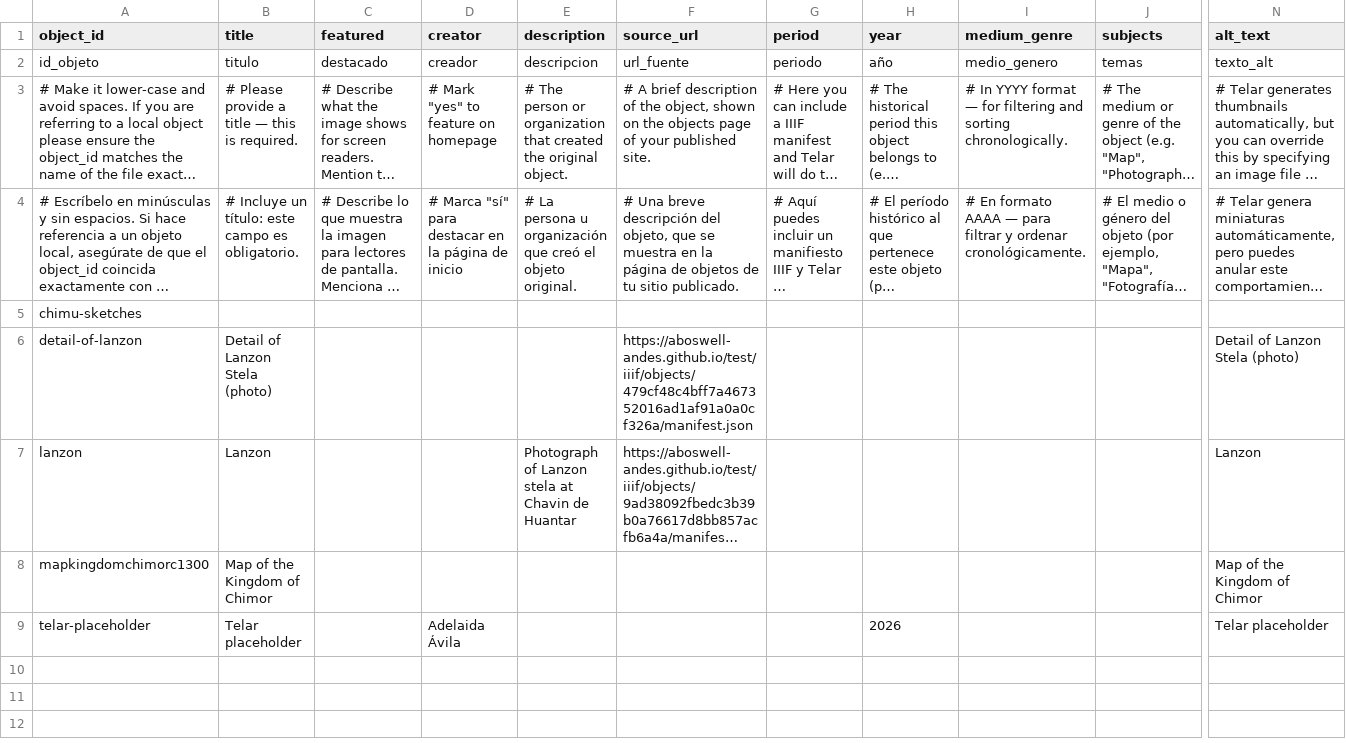
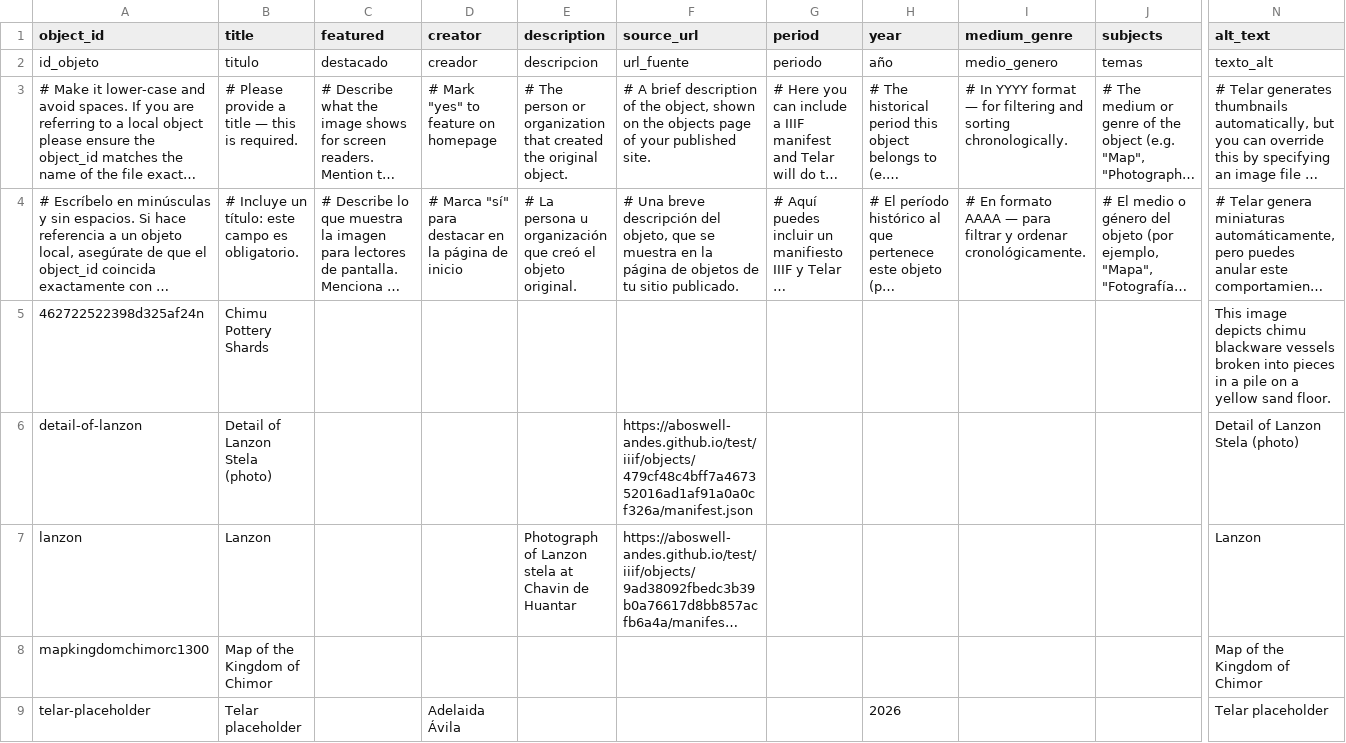
Before and after one commit to angelinarivoli/lanzon_stella_tour_guide, a CSV file: telar-content/spreadsheets/objects.csv, drawn as a sheet; only a part is shown, gaps mark what is left out; long unchanged cells end in …; removed rows and columns are numbered as before the commit, all else as after; rows hold the shown columns only; the diff names each change by its address in the sheet, - before the commit and + after, or states it on an @@ line.

Commit message:
Add 462722522398d325af24n via Telar Compositor [skip ci]

```diff
--- a/telar-content/spreadsheets/objects.csv
+++ b/telar-content/spreadsheets/objects.csv
-row 5: chimu-sketches
+row 5: 462722522398d325af24n | Chimu Pottery Shards |  |  |  |  |  |  |  |  | This image depicts chimu blackware vessels broken into pieces in a pile on a yellow sand floor.
```
Also changed, not shown: 1 other file.
